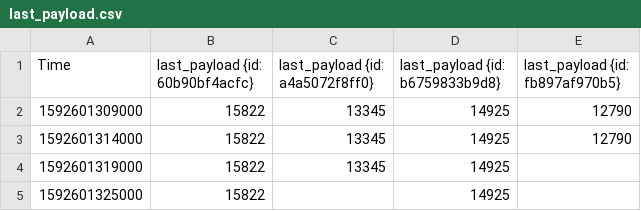
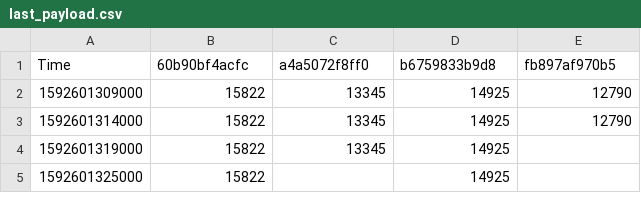
Before and after one commit to BeeMargarida/dissertation, a CSV file: data/1-3_reorchestration-inconsistent-oct/data/last_payload.csv, drawn as a sheet; only a part is shown.

```diff
--- a/data/1-3_reorchestration-inconsistent-oct/data/last_payload.csv
+++ b/data/1-3_reorchestration-inconsistent-oct/data/last_payload.csv
@@ -1,2 +1,2 @@
-"Time","last_payload {id: 60b90bf4acfc}","last_payload {id: a4a5072f8ff0}","last_payload {id: b6759833b9d8}","last_payload {id: fb897af970b5}"
+"Time","60b90bf4acfc","a4a5072f8ff0","b6759833b9d8","fb897af970b5"
 1592601309000,15822,13345,14925,12790
```
Also changed, not shown: data/1-3_reorchestration-inconsistent-oct/data/alloc_ram.csv, data/1-3_reorchestration-inconsistent-oct/data/flash_size.csv, 4 other files.
